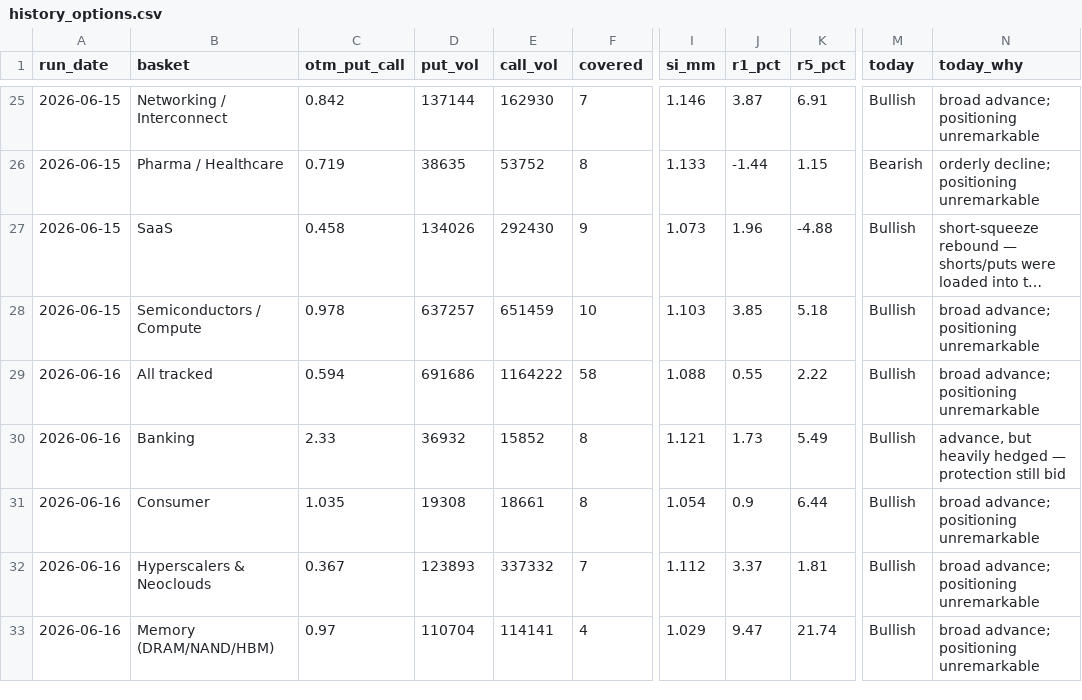
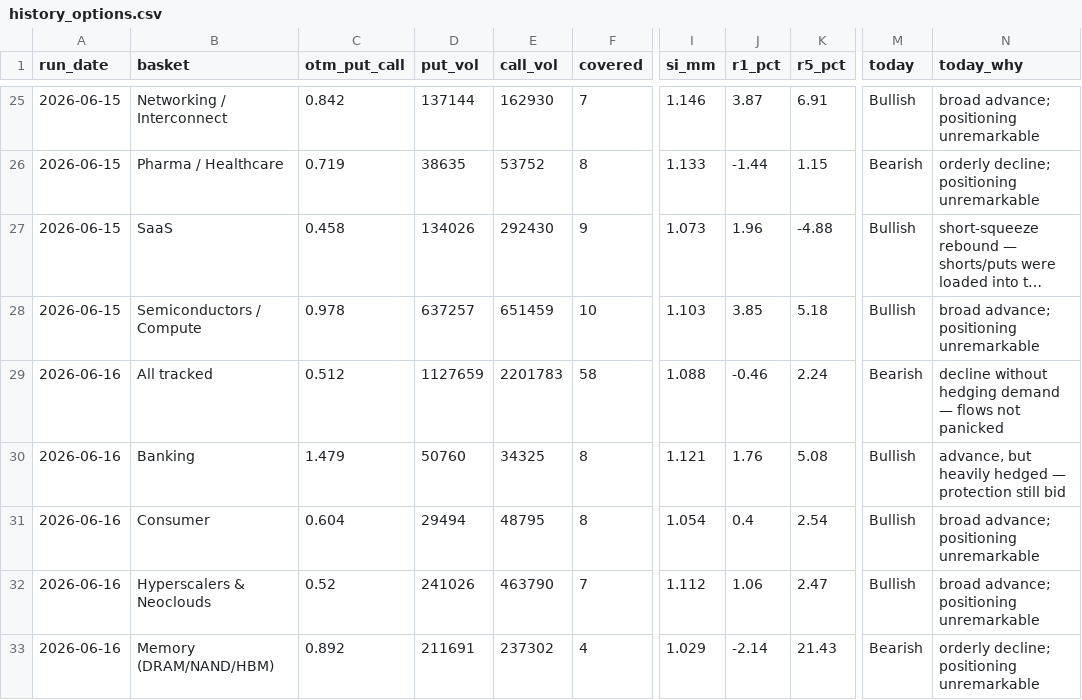
Before and after one commit to saumikvij-gif/Market-Summary-Bot, a CSV file: history_options.csv, drawn as a sheet; only a part is shown, gaps mark what is left out; long unchanged cells end in …; the diff covers the shown part only; the diff names each change by its address in the sheet, - before the commit and + after, or states it on an @@ line.

```diff
--- a/history_options.csv
+++ b/history_options.csv
-C29 (otm_put_call): 0.594
+C29 (otm_put_call): 0.512
-D29 (put_vol): 691686
+D29 (put_vol): 1127659
-E29 (call_vol): 1164222
+E29 (call_vol): 2201783
-J29 (r1_pct): 0.55
+J29 (r1_pct): -0.46
-K29 (r5_pct): 2.22
+K29 (r5_pct): 2.24
-M29 (today): Bullish
+M29 (today): Bearish
-N29 (today_why): broad advance; positioning unremarkable
+N29 (today_why): decline without hedging demand — flows not panicked
-C30 (otm_put_call): 2.33
+C30 (otm_put_call): 1.479
-D30 (put_vol): 36932
+D30 (put_vol): 50760
-E30 (call_vol): 15852
+E30 (call_vol): 34325
-J30 (r1_pct): 1.73
+J30 (r1_pct): 1.76
-K30 (r5_pct): 5.49
+K30 (r5_pct): 5.08
-C31 (otm_put_call): 1.035
+C31 (otm_put_call): 0.604
-D31 (put_vol): 19308
+D31 (put_vol): 29494
-E31 (call_vol): 18661
+E31 (call_vol): 48795
-J31 (r1_pct): 0.9
+J31 (r1_pct): 0.4
-K31 (r5_pct): 6.44
+K31 (r5_pct): 2.54
-C32 (otm_put_call): 0.367
+C32 (otm_put_call): 0.52
-D32 (put_vol): 123893
+D32 (put_vol): 241026
-E32 (call_vol): 337332
+E32 (call_vol): 463790
-J32 (r1_pct): 3.37
+J32 (r1_pct): 1.06
-K32 (r5_pct): 1.81
+K32 (r5_pct): 2.47
-C33 (otm_put_call): 0.97
+C33 (otm_put_call): 0.892
-D33 (put_vol): 110704
+D33 (put_vol): 211691
-E33 (call_vol): 114141
+E33 (call_vol): 237302
-J33 (r1_pct): 9.47
+J33 (r1_pct): -2.14
-K33 (r5_pct): 21.74
+K33 (r5_pct): 21.43
-M33 (today): Bullish
+M33 (today): Bearish
-N33 (today_why): broad advance; positioning unremarkable
+N33 (today_why): orderly decline; positioning unremarkable
```
Also changed, not shown: 24 edited cells elsewhere in this file, history_quotes.csv, history_summaries.csv, 3 other files.
